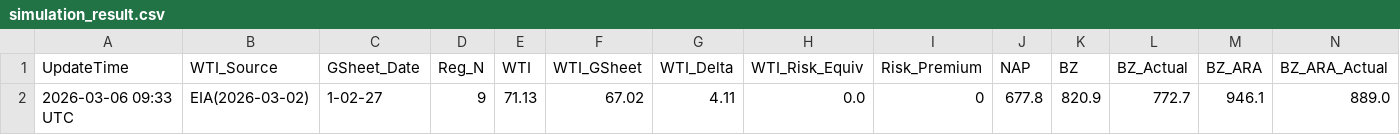
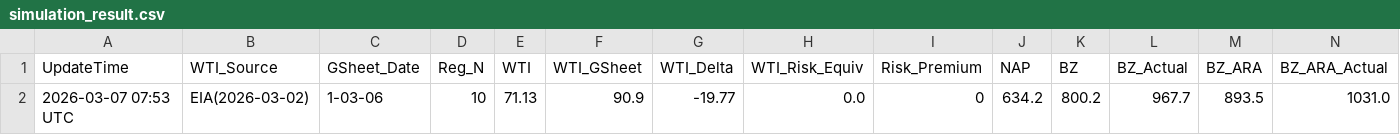
Before and after one commit to jskimlam/TOTAL_DASHBOARD, a CSV file: simulation_result.csv, drawn as a sheet; only a part is shown; removed rows and columns are numbered as before the commit, all else as after; rows hold the shown columns only; the diff names each change by its address in the sheet, - before the commit and + after, or states it on an @@ line.

```diff
--- a/simulation_result.csv
+++ b/simulation_result.csv
-row 2: 2026-03-06 09:33 UTC | EIA(2026-03-02) | 1-02-27 | 9 | 71.13 | 67.02 | 4.11 | 0.0 | 0 | 677.8 | 820.9 | 772.7 | 946.1 | 889.0
+row 2: 2026-03-07 07:53 UTC | EIA(2026-03-02) | 1-03-06 | 10 | 71.13 | 90.9 | -19.77 | 0.0 | 0 | 634.2 | 800.2 | 967.7 | 893.5 | 1031.0
```
Also changed, not shown: 1 other file.
